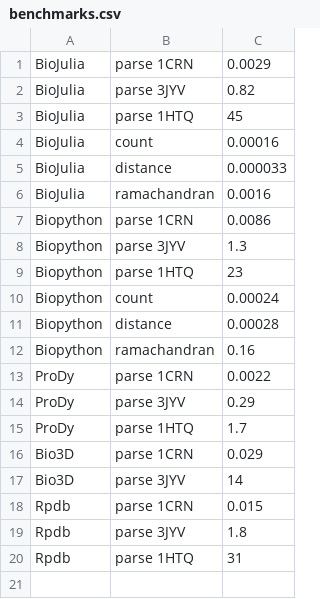
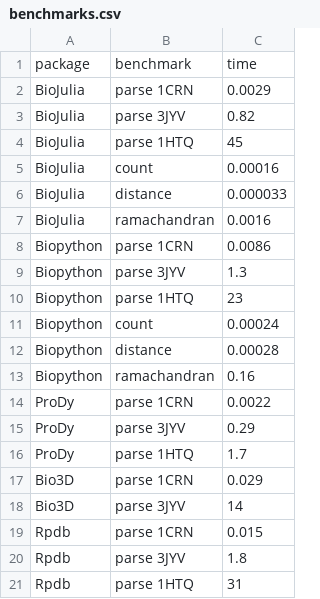
Before and after one commit to jgreener64/pdb-benchmarks, a CSV file: benchmarks.csv, drawn as a sheet.

Commit message:
readme package info

```diff
--- a/benchmarks.csv
+++ b/benchmarks.csv
@@ -1 +1,2 @@
+package,benchmark,time
 BioJulia,parse 1CRN,0.0029
```
Also changed, not shown: 2 other files.
